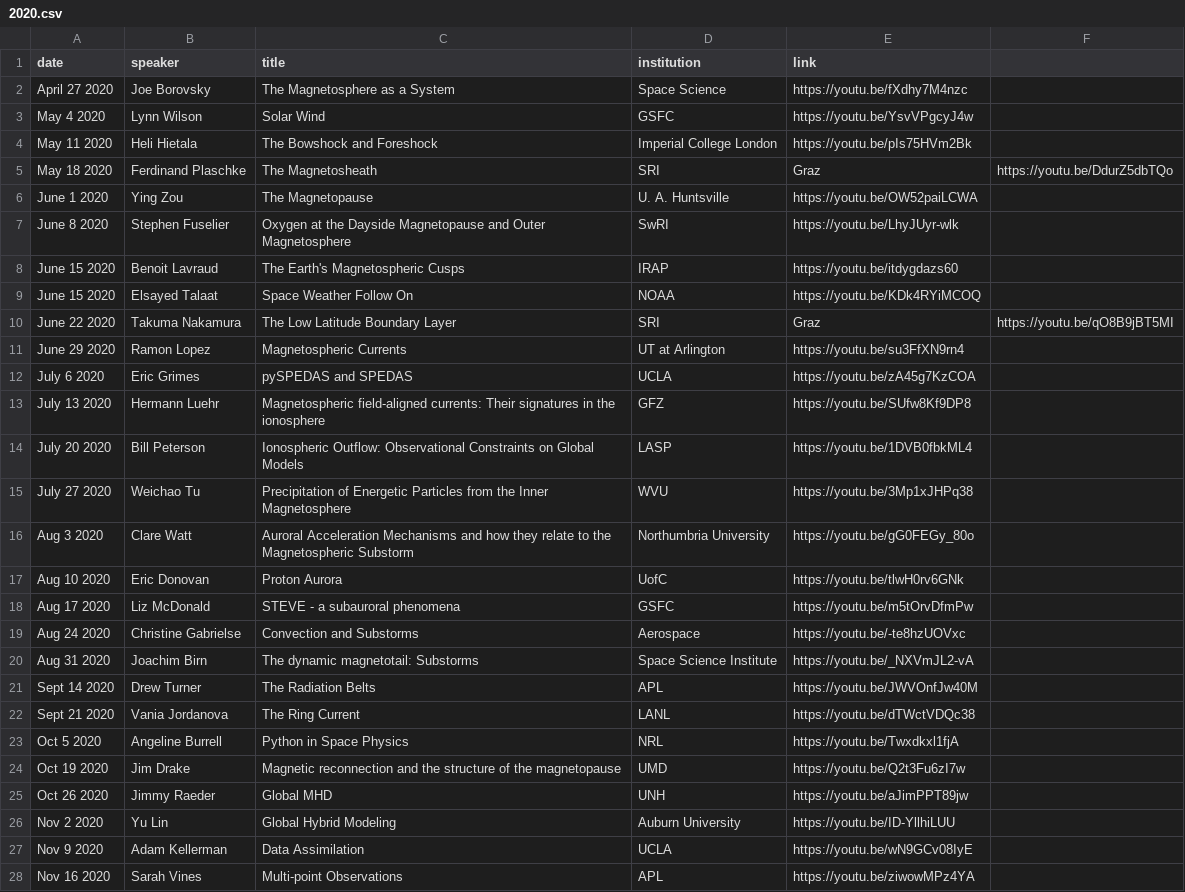
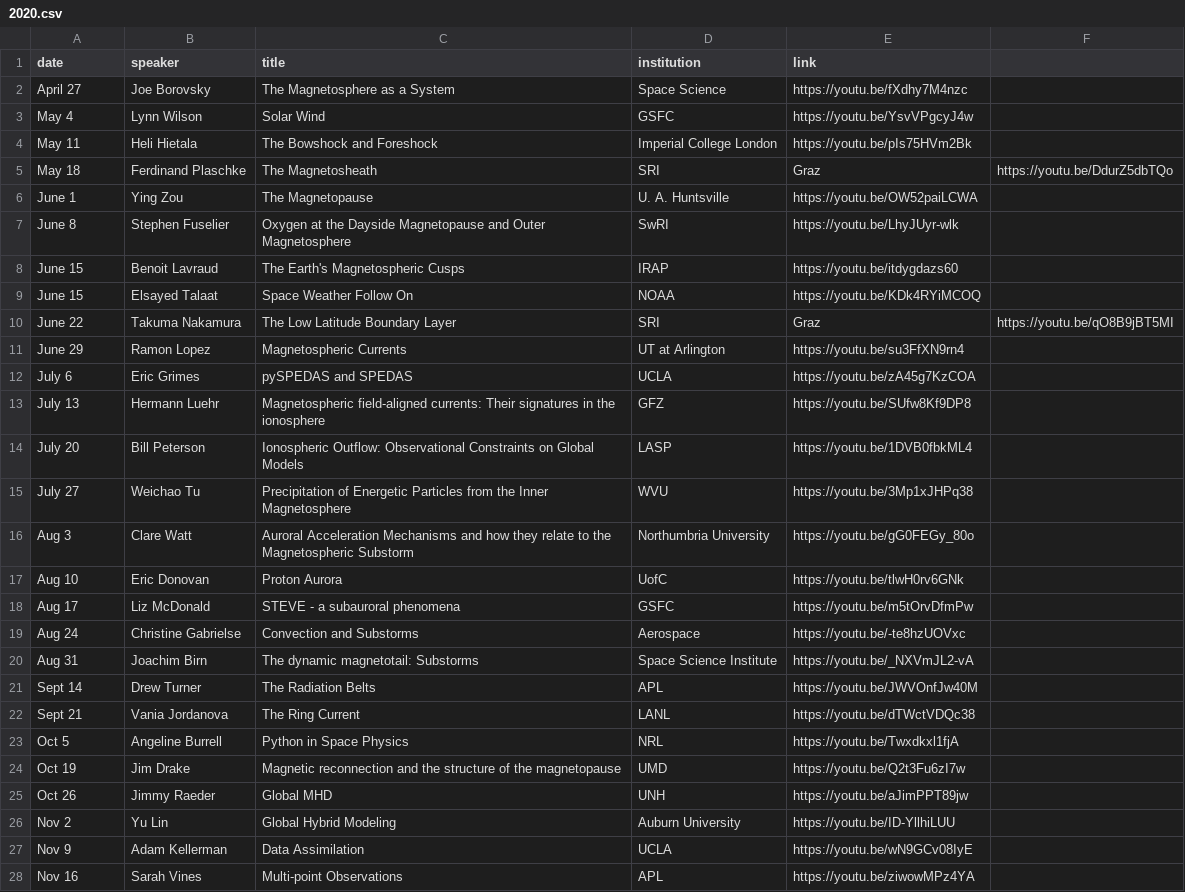
Before and after one commit to MSOLSS/MagSeminars, a CSV file: docs/_data/2020.csv, drawn as a sheet; only a part is shown; the diff covers the shown part only.

```diff
--- a/docs/_data/2020.csv
+++ b/docs/_data/2020.csv
@@ -1,28 +1,28 @@
 date,speaker,title,institution,link
-April 27 2020,Joe Borovsky,The Magnetosphere as a System,Space Science,https://youtu.be/fXdhy7M4nzc
-May 4 2020,Lynn Wilson,Solar Wind,GSFC,https://youtu.be/YsvVPgcyJ4w
-May 11 2020,Heli Hietala ,The Bowshock and Foreshock,Imperial College London,https://youtu.be/pIs75HVm2Bk
-May 18 2020,Ferdinand Plaschke,The Magnetosheath,SRI, Graz,https://youtu.be/DdurZ5dbTQo
-June 1 2020,Ying Zou,The Magnetopause,U. A. Huntsville,https://youtu.be/OW52paiLCWA
-June 8 2020,Stephen Fuselier,Oxygen at the Dayside Magnetopause and Outer Magnetosphere,SwRI,https://youtu.be/LhyJUyr-wlk
-June 15 2020,Benoit Lavraud,The Earth's Magnetospheric Cusps,IRAP,https://youtu.be/itdygdazs60
-June 15 2020,Elsayed Talaat,Space Weather Follow On,NOAA,https://youtu.be/KDk4RYiMCOQ
-June 22 2020,Takuma Nakamura,The Low Latitude Boundary Layer,SRI, Graz,https://youtu.be/qO8B9jBT5MI
-June 29 2020,Ramon Lopez,Magnetospheric Currents,UT at Arlington,https://youtu.be/su3FfXN9rn4
-July 6 2020,Eric Grimes,pySPEDAS and SPEDAS,UCLA,https://youtu.be/zA45g7KzCOA
-July 13 2020,Hermann Luehr,Magnetospheric field-aligned currents: Their signatures in the ionosphere,GFZ,https://youtu.be/SUfw8Kf9DP8
-July 20 2020,Bill Peterson,Ionospheric Outflow: Observational Constraints on Global Models,LASP,https://youtu.be/1DVB0fbkML4
-July 27 2020,Weichao Tu,Precipitation of Energetic Particles from the Inner Magnetosphere,WVU,https://youtu.be/3Mp1xJHPq38
-Aug 3 2020,Clare Watt,Auroral Acceleration Mechanisms and how they relate to the Magnetospheric Substorm,Northumbria University,https://youtu.be/gG0FEGy_80o
-Aug 10 2020,Eric Donovan,Proton Aurora,UofC,https://youtu.be/tlwH0rv6GNk
-Aug 17 2020,Liz McDonald,STEVE - a subauroral phenomena,GSFC,https://youtu.be/m5tOrvDfmPw
-Aug 24 2020,Christine Gabrielse,Convection and Substorms,Aerospace,https://youtu.be/-te8hzUOVxc
-Aug 31 2020,Joachim Birn,The dynamic magnetotail: Substorms,Space Science Institute,https://youtu.be/_NXVmJL2-vA
-Sept 14 2020,Drew Turner,The Radiation Belts,APL,https://youtu.be/JWVOnfJw40M
-Sept 21 2020,Vania Jordanova,The Ring Current,LANL,https://youtu.be/dTWctVDQc38
-Oct 5 2020,Angeline Burrell,Python in Space Physics,NRL,https://youtu.be/Twxdkxl1fjA
-Oct 19 2020,Jim Drake,Magnetic reconnection and the structure of the magnetopause,UMD,https://youtu.be/Q2t3Fu6zI7w
-Oct 26 2020,Jimmy Raeder,Global MHD,UNH,https://youtu.be/aJimPPT89jw
-Nov 2 2020,Yu Lin,Global Hybrid Modeling,Auburn University,https://youtu.be/ID-YllhiLUU
-Nov 9 2020,Adam Kellerman,Data Assimilation,UCLA,https://youtu.be/wN9GCv08IyE
-Nov 16 2020,Sarah Vines,Multi-point Observations,APL,https://youtu.be/ziwowMPz4YA
+April 27,Joe Borovsky,The Magnetosphere as a System,Space Science,https://youtu.be/fXdhy7M4nzc
+May 4,Lynn Wilson,Solar Wind,GSFC,https://youtu.be/YsvVPgcyJ4w
+May 11,Heli Hietala ,The Bowshock and Foreshock,Imperial College London,https://youtu.be/pIs75HVm2Bk
+May 18,Ferdinand Plaschke,The Magnetosheath,SRI, Graz,https://youtu.be/DdurZ5dbTQo
+June 1,Ying Zou,The Magnetopause,U. A. Huntsville,https://youtu.be/OW52paiLCWA
+June 8,Stephen Fuselier,Oxygen at the Dayside Magnetopause and Outer Magnetosphere,SwRI,https://youtu.be/LhyJUyr-wlk
+June 15,Benoit Lavraud,The Earth's Magnetospheric Cusps,IRAP,https://youtu.be/itdygdazs60
+June 15,Elsayed Talaat,Space Weather Follow On,NOAA,https://youtu.be/KDk4RYiMCOQ
+June 22,Takuma Nakamura,The Low Latitude Boundary Layer,SRI, Graz,https://youtu.be/qO8B9jBT5MI
+June 29,Ramon Lopez,Magnetospheric Currents,UT at Arlington,https://youtu.be/su3FfXN9rn4
+July 6,Eric Grimes,pySPEDAS and SPEDAS,UCLA,https://youtu.be/zA45g7KzCOA
+July 13,Hermann Luehr,Magnetospheric field-aligned currents: Their signatures in the ionosphere,GFZ,https://youtu.be/SUfw8Kf9DP8
+July 20,Bill Peterson,Ionospheric Outflow: Observational Constraints on Global Models,LASP,https://youtu.be/1DVB0fbkML4
+July 27,Weichao Tu,Precipitation of Energetic Particles from the Inner Magnetosphere,WVU,https://youtu.be/3Mp1xJHPq38
+Aug 3,Clare Watt,Auroral Acceleration Mechanisms and how they relate to the Magnetospheric Substorm,Northumbria University,https://youtu.be/gG0FEGy_80o
+Aug 10,Eric Donovan,Proton Aurora,UofC,https://youtu.be/tlwH0rv6GNk
+Aug 17,Liz McDonald,STEVE - a subauroral phenomena,GSFC,https://youtu.be/m5tOrvDfmPw
+Aug 24,Christine Gabrielse,Convection and Substorms,Aerospace,https://youtu.be/-te8hzUOVxc
+Aug 31,Joachim Birn,The dynamic magnetotail: Substorms,Space Science Institute,https://youtu.be/_NXVmJL2-vA
+Sept 14,Drew Turner,The Radiation Belts,APL,https://youtu.be/JWVOnfJw40M
+Sept 21,Vania Jordanova,The Ring Current,LANL,https://youtu.be/dTWctVDQc38
+Oct 5,Angeline Burrell,Python in Space Physics,NRL,https://youtu.be/Twxdkxl1fjA
+Oct 19,Jim Drake,Magnetic reconnection and the structure of the magnetopause,UMD,https://youtu.be/Q2t3Fu6zI7w
+Oct 26,Jimmy Raeder,Global MHD,UNH,https://youtu.be/aJimPPT89jw
+Nov 2,Yu Lin,Global Hybrid Modeling,Auburn University,https://youtu.be/ID-YllhiLUU
+Nov 9,Adam Kellerman,Data Assimilation,UCLA,https://youtu.be/wN9GCv08IyE
+Nov 16,Sarah Vines,Multi-point Observations,APL,https://youtu.be/ziwowMPz4YA
```
Also changed, not shown: 2 edited cells elsewhere in this file, docs/_data/2021.csv.
